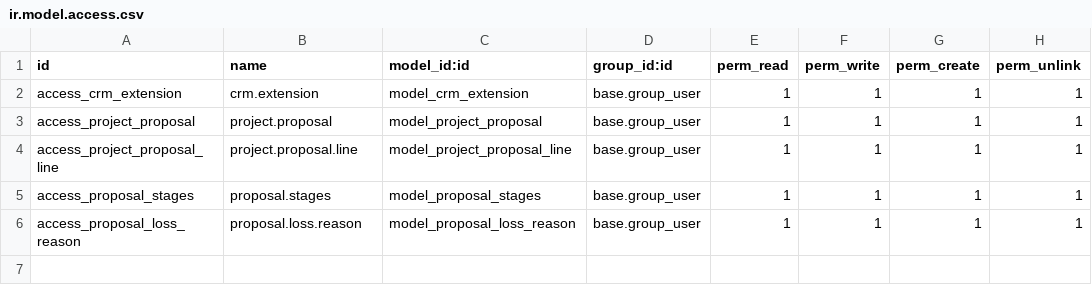
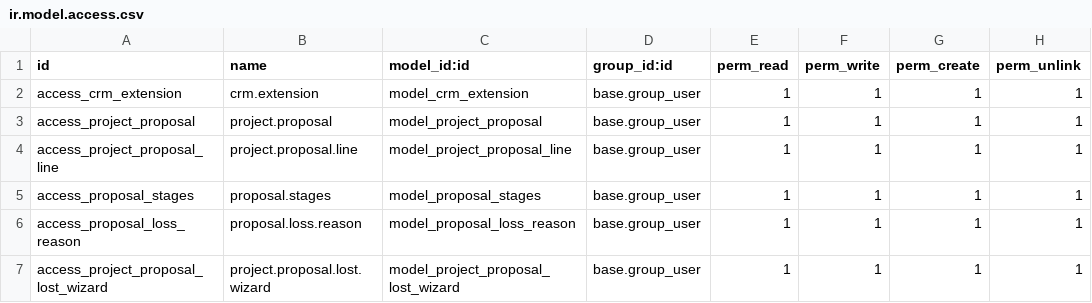
Before and after one commit to Asmaa01Hassaan/FRTZ-Share, a CSV file: crm_extension/security/ir.model.access.csv, drawn as a sheet; the diff names each change by its address in the sheet, - before the commit and + after, or states it on an @@ line.

Commit message:
[FIX]kanaban view and modify lost button

```diff
--- a/crm_extension/security/ir.model.access.csv
+++ b/crm_extension/security/ir.model.access.csv
+row 7: access_project_proposal_lost_wizard | project.proposal.lost.wizard | model_project_proposal_lost_wizard | base.group_user | 1 | 1 | 1 | 1
```
Also changed, not shown: 10 other files.
